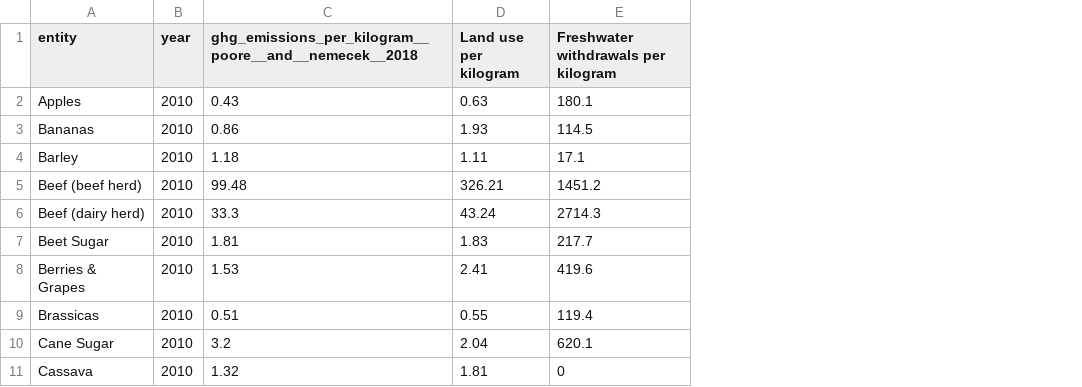
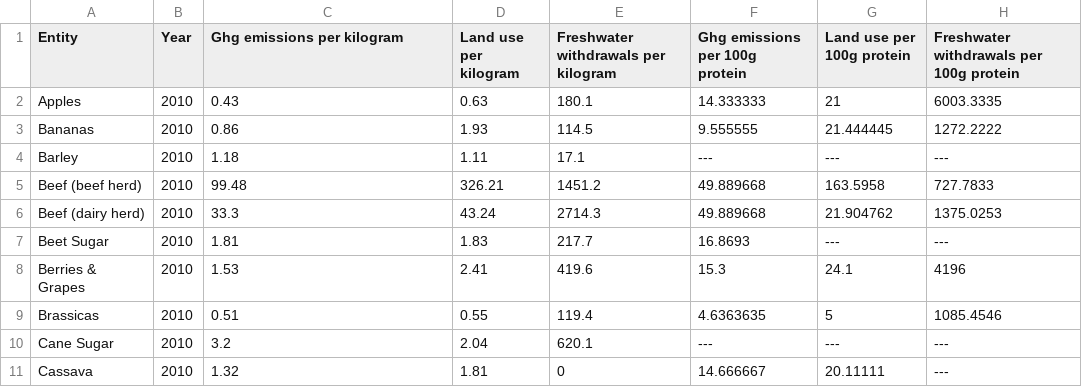
Before and after one commit to SpringBubu/InfoDesignAssignment3, a CSV file: data/scatterPlot/data.csv, drawn as a sheet; only a part is shown; the diff names each change by its address in the sheet, - before the commit and + after, or states it on an @@ line.

Commit message:
Added zooming and panning to scatter plot, small semantic changes in index.js, expanded scatter plot data.csv

```diff
--- a/data/scatterPlot/data.csv
+++ b/data/scatterPlot/data.csv
+column F (Ghg emissions per 100g protein), rows 2-11: 14.333333 | 9.555555 | --- | 49.889668 | 49.889668 | 16.8693 | 15.3 | 4.6363635 | --- | 14.666667
+column G (Land use per 100g protein), rows 2-11: 21 | 21.444445 | --- | 163.5958 | 21.904762 | --- | 24.1 | 5 | --- | 20.11111
+column H, rows 1-11: Freshwater withdrawals per 100g protein | 6003.3335 | 1272.2222 | --- | 727.7833 | 1375.0253 | --- | 4196 | 1085.4546 | --- | ---
-A1: entity
+A1: Entity
-B1: year
+B1: Year
-C1: ghg_emissions_per_kilogram__poore__and__nemecek__2018
+C1: Ghg emissions per kilogram
```
Also changed, not shown: 5 other files.
